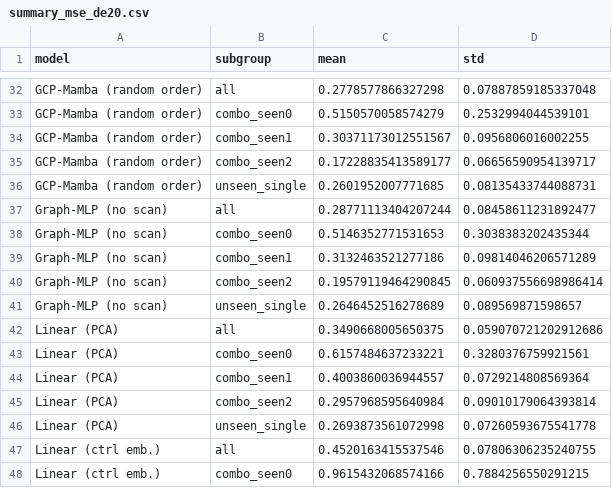
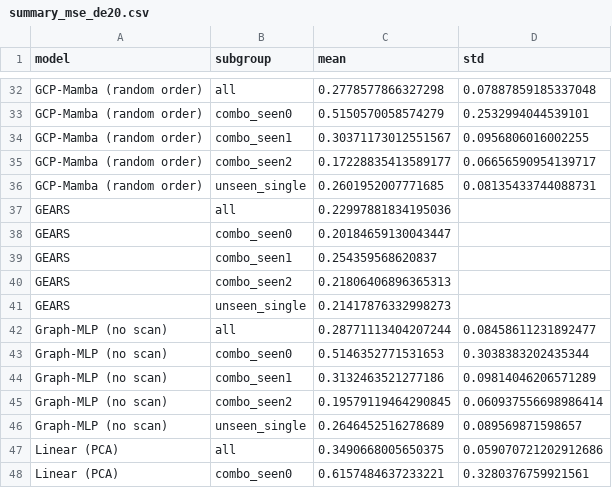
Before and after one commit to The-MathKing/gcpmamba, a CSV file: results/summary_mse_de20.csv, drawn as a sheet; only a part is shown, gaps mark what is left out; the shorter side is filled out with more unchanged rows.

```diff
--- a/results/summary_mse_de20.csv
+++ b/results/summary_mse_de20.csv
@@ -36,2 +36,7 @@ GCP-Mamba (random order),combo_seen2,0.17228835413589177,0.06656590954139717
 GCP-Mamba (random order),unseen_single,0.2601952007771685,0.08135433744088731
+GEARS,all,0.22997881834195036,
+GEARS,combo_seen0,0.20184659130043447,
+GEARS,combo_seen1,0.254359568620837,
+GEARS,combo_seen2,0.21806406896365313,
+GEARS,unseen_single,0.21417876332998273,
 Graph-MLP (no scan),all,0.28771113404207244,0.08458611231892477
```
Also changed, not shown: results/comparisons.csv, results/summary_direction_de20.csv, 14 other files.
